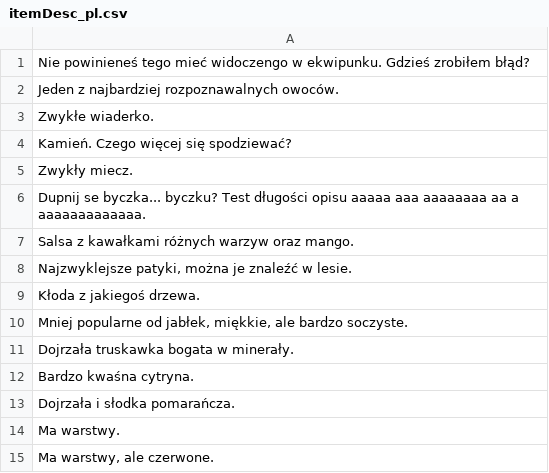
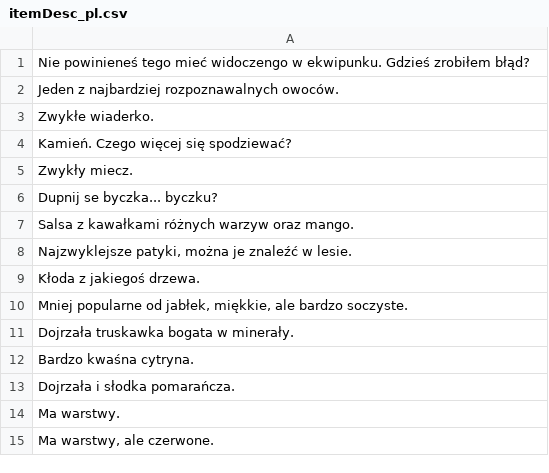
Before and after one commit to Gappy2137/amadixgame, a CSV file: src/GameNew/datafiles/lang/itemDesc_pl.csv, drawn as a sheet.

```diff
--- a/src/GameNew/datafiles/lang/itemDesc_pl.csv
+++ b/src/GameNew/datafiles/lang/itemDesc_pl.csv
@@ -5,3 +5,3 @@
 "Zwykły miecz."
-"Dupnij se byczka... byczku? Test długości opisu aaaaa aaa aaaaaaaa aa a aaaaaaaaaaaaa."
+"Dupnij se byczka... byczku?"
 "Salsa z kawałkami różnych warzyw oraz mango."
```
Also changed, not shown: 10 other files.
